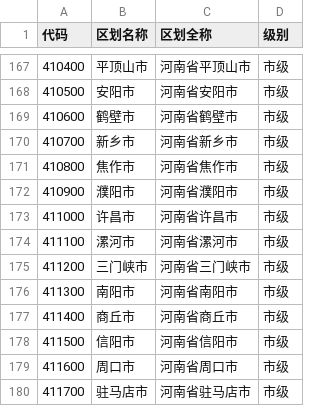
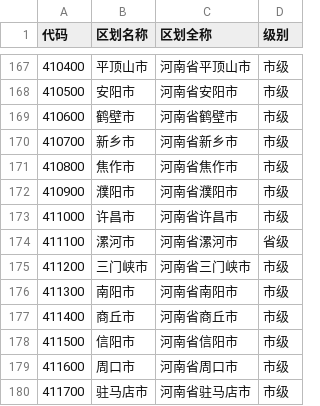
Before and after one commit to kinshupoon/aliyundrive-checkin, a CSV file: 国内城市IP.csv, drawn as a sheet; only a part is shown, gaps mark what is left out.

Commit message:
Update 国内城市IP.csv

```diff
--- a/国内城市IP.csv
+++ b/国内城市IP.csv
@@ -173,3 +173,3 @@
 411000,许昌市,河南省许昌市,市级
-411100,漯河市,河南省漯河市,市级
+411100,漯河市,河南省漯河市,省级
 411200,三门峡市,河南省三门峡市,市级
```
